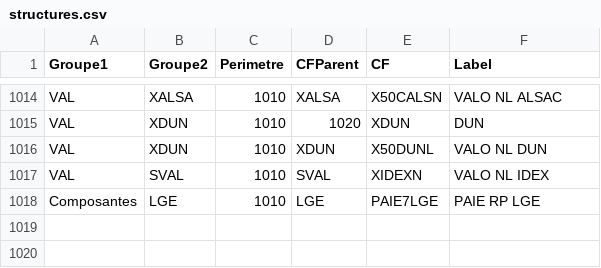
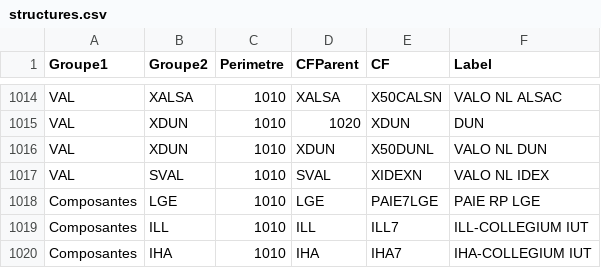
Before and after one commit to unistra/budgetweb, a CSV file: datas/structures.csv, drawn as a sheet; only a part is shown, gaps mark what is left out.

Commit message:
Update structures.csv

```diff
--- a/datas/structures.csv
+++ b/datas/structures.csv
@@ -1018 +1018,3 @@ VAL;SVAL;1010;SVAL;XIDEXN;VALO NL IDEX
 Composantes;LGE;1010;LGE;PAIE7LGE;PAIE RP  LGE
+Composantes;ILL;1010;ILL;ILL7;ILL-COLLEGIUM IUT;
+Composantes;IHA;1010;IHA;IHA7;IHA-COLLEGIUM IUT;
```
